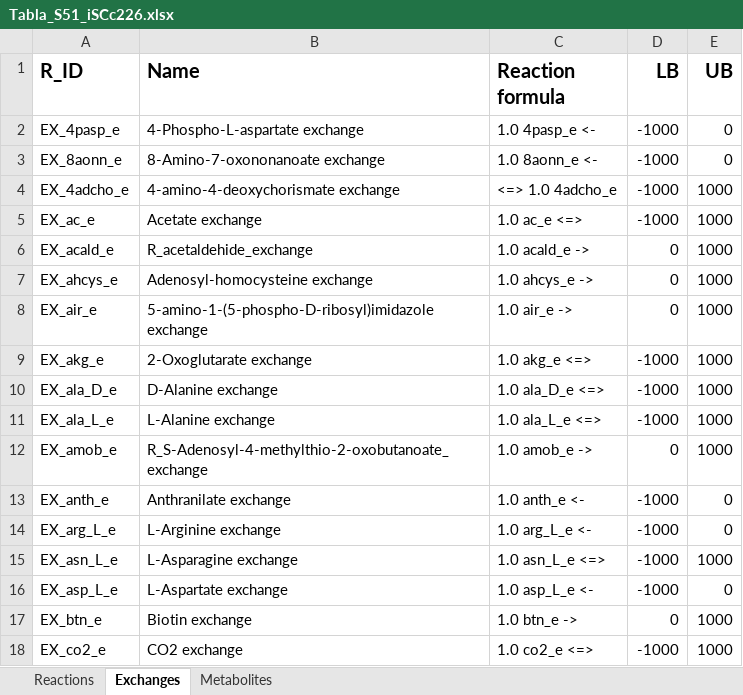
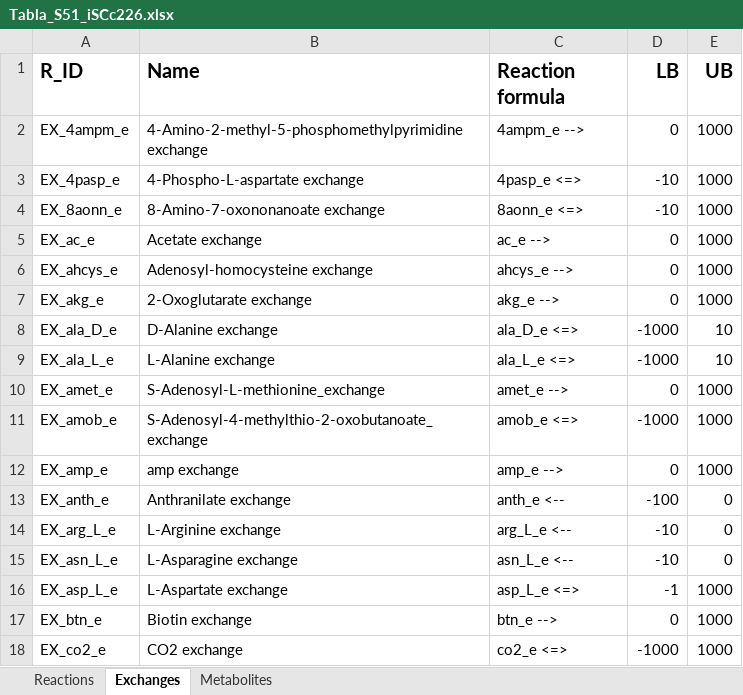
Before and after one commit to migp11/Thesis_Supp_material, an Excel workbook: cap5/Tabla_S51_iSCc226.xlsx, sheet Exchanges, drawn as a sheet; only a part is shown; values as stored, in another font and other column widths than the file's, no borders; removed rows and columns are numbered as before the commit, all else as after; the diff covers the shown part only; the diff names each change by its address in the sheet, - before the commit and + after, or states it on an @@ line.

```diff
--- a/cap5/Tabla_S51_iSCc226.xlsx (sheet Exchanges)
+++ b/cap5/Tabla_S51_iSCc226.xlsx (sheet Exchanges)
+row 2: EX_4ampm_e | 4-Amino-2-methyl-5-phosphomethylpyrimidine exchange | 4ampm_e --> | 0 | 1000
-C3 (Reaction formula): 1.0 4pasp_e <-
+C3 (Reaction formula): 4pasp_e <=>
-D3:D4 (LB): -1000
+D3:D4 (LB): -10
-E3:E4 (UB): 0
+E3:E4 (UB): 1000
-C4 (Reaction formula): 1.0 8aonn_e <-
+C4 (Reaction formula): 8aonn_e <=>
-row 4: EX_4adcho_e | 4-amino-4-deoxychorismate exchange | <=> 1.0 4adcho_e | -1000 | 1000
-C5 (Reaction formula): 1.0 ac_e <=>
+C5 (Reaction formula): ac_e -->
-D5 (LB): -1000
+D5 (LB): 0
-row 6: EX_acald_e | R_acetaldehide_exchange | 1.0 acald_e -> | 0 | 1000
-C6 (Reaction formula): 1.0 ahcys_e ->
+C6 (Reaction formula): ahcys_e -->
-row 8: EX_air_e | 5-amino-1-(5-phospho-D-ribosyl)imidazole exchange | 1.0 air_e -> | 0 | 1000
-C7 (Reaction formula): 1.0 akg_e <=>
+C7 (Reaction formula): akg_e -->
-D7 (LB): -1000
+D7 (LB): 0
-C8 (Reaction formula): 1.0 ala_D_e <=>
+C8 (Reaction formula): ala_D_e <=>
-E8:E9 (UB): 1000
+E8:E9 (UB): 10
-C9 (Reaction formula): 1.0 ala_L_e <=>
+C9 (Reaction formula): ala_L_e <=>
+row 10: EX_amet_e | S-Adenosyl-L-methionine_exchange | amet_e --> | 0 | 1000
-B11 (Name): R_S-Adenosyl-4-methylthio-2-oxobutanoate_exchange
+B11 (Name): S-Adenosyl-4-methylthio-2-oxobutanoate_exchange
-C11 (Reaction formula): 1.0 amob_e ->
+C11 (Reaction formula): amob_e <=>
-D11 (LB): 0
+D11 (LB): -1000
+row 12: EX_amp_e | amp exchange | amp_e --> | 0 | 1000
-C13 (Reaction formula): 1.0 anth_e <-
+C13 (Reaction formula): anth_e <--
-D13 (LB): -1000
+D13 (LB): -100
-C14 (Reaction formula): 1.0 arg_L_e <-
+C14 (Reaction formula): arg_L_e <--
-D14:D15 (LB): -1000
+D14:D15 (LB): -10
-C15 (Reaction formula): 1.0 asn_L_e <=>
+C15 (Reaction formula): asn_L_e <--
-E15 (UB): 1000
+E15 (UB): 0
-C16 (Reaction formula): 1.0 asp_L_e <-
+C16 (Reaction formula): asp_L_e <=>
-D16 (LB): -1000
+D16 (LB): -1
-E16 (UB): 0
+E16 (UB): 1000
-C17 (Reaction formula): 1.0 btn_e ->
+C17 (Reaction formula): btn_e -->
-C18 (Reaction formula): 1.0 co2_e <=>
+C18 (Reaction formula): co2_e <=>
```
Also changed, not shown: 24 added rows, 4 removed rows and 74 edited cells elsewhere in this sheet, sheet Reactions, sheet Metabolites, cap5/Tabla_S52_iBCc98.xlsx.
